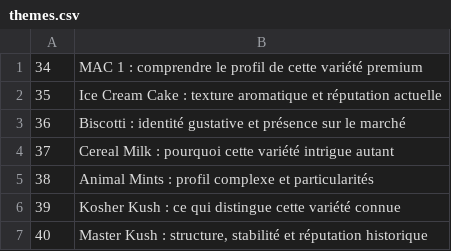
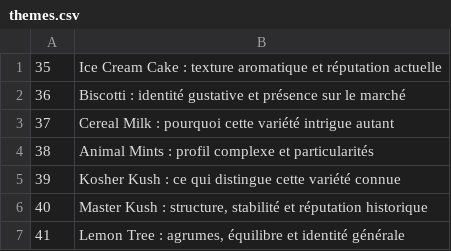
Before and after one commit to cloviskill/web, a CSV file: themes.csv, drawn as a sheet; only a part is shown; the shorter side is filled out with more unchanged rows.

Commit message:
Add blog148.html - theme 34

```diff
--- a/themes.csv
+++ b/themes.csv
@@ -1,2 +1 @@
-34;MAC 1 : comprendre le profil de cette variété premium
 35;Ice Cream Cake : texture aromatique et réputation actuelle
```
Also changed, not shown: 1 other file.
